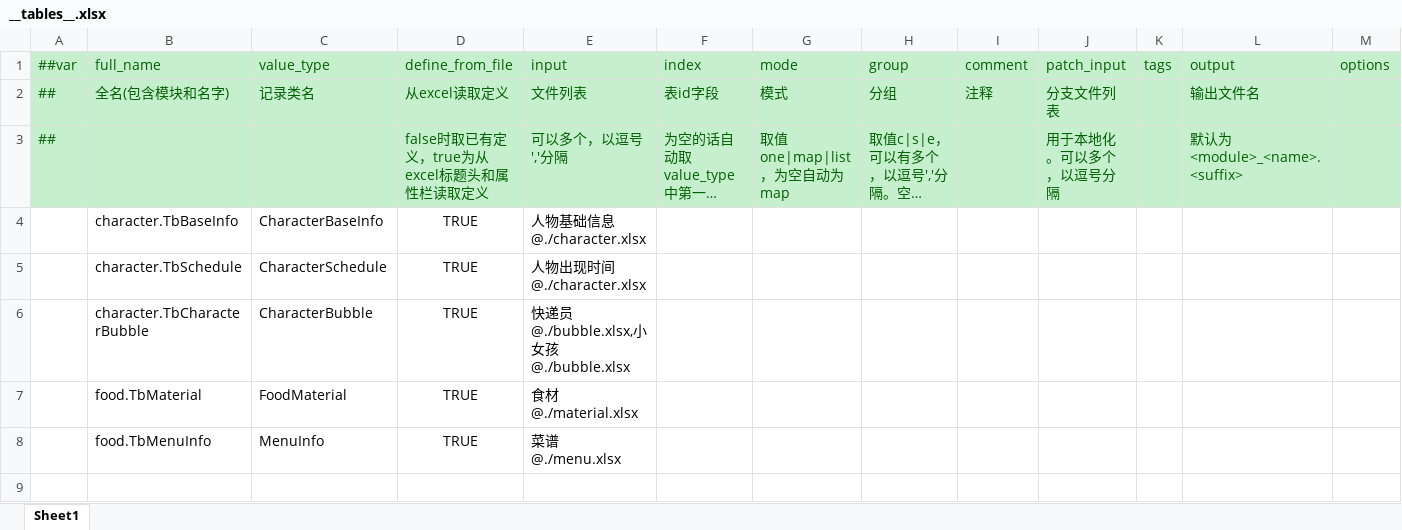
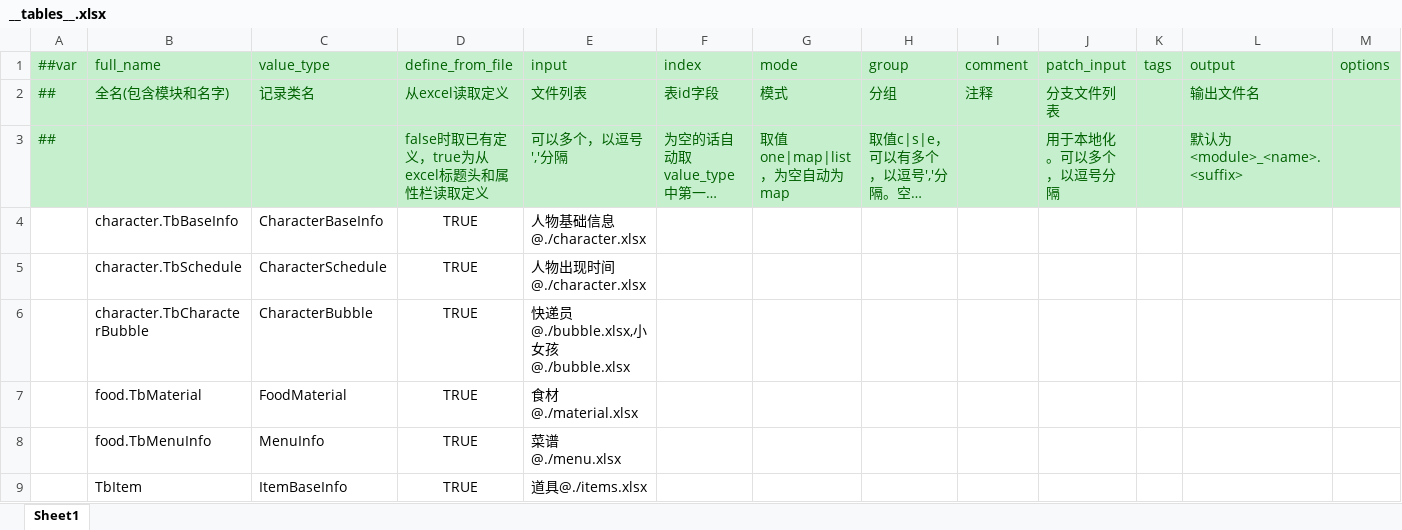
Before and after one commit to zhangyile1991911/ProjectX, an Excel workbook: DataConfig/Datas/__tables__.xlsx, sheet Sheet1, drawn as a sheet; long unchanged cells end in …; values as stored, in another font and other column widths than the file's, no borders; the diff names each change by its address in the sheet, - before the commit and + after, or states it on an @@ line.

```diff
--- a/DataConfig/Datas/__tables__.xlsx (sheet Sheet1)
+++ b/DataConfig/Datas/__tables__.xlsx (sheet Sheet1)
+row 9:  | TbItem | ItemBaseInfo | TRUE | 道具@./items.xlsx
```
Also changed, not shown: DataConfig/Datas/__enums__.xlsx, DataConfig/Datas/character.xlsx, 5 other files.
